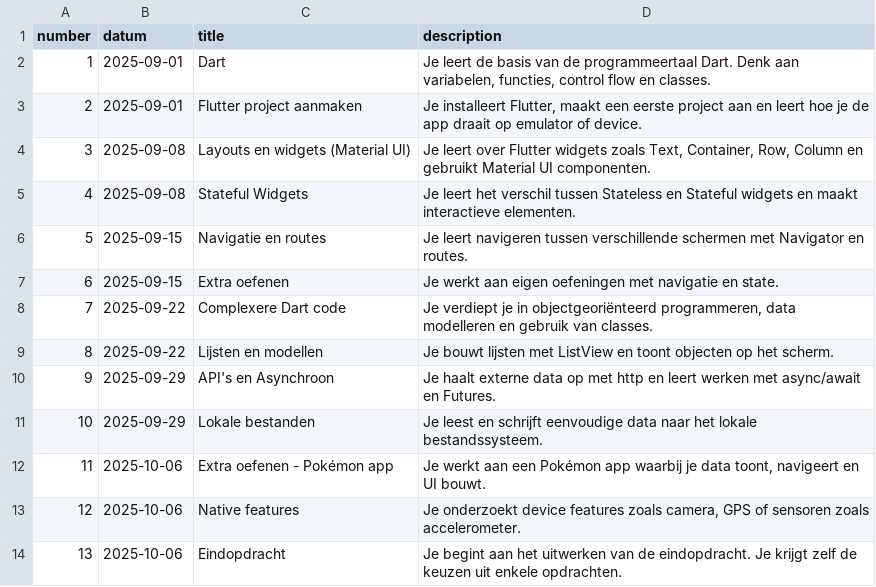
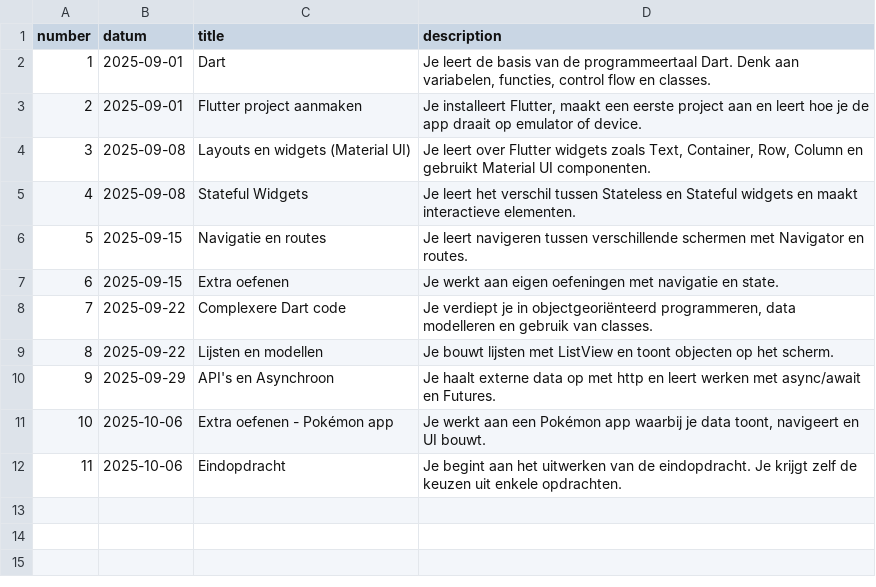
Before and after one commit to SilvanDomino/M9Flutter, a CSV file: _data/lessons.csv, drawn as a sheet; removed rows and columns are numbered as before the commit, all else as after; the diff names each change by its address in the sheet, - before the commit and + after, or states it on an @@ line.

```diff
--- a/_data/lessons.csv
+++ b/_data/lessons.csv
-row 11: 10 | 2025-09-29 | Lokale bestanden | Je leest en schrijft eenvoudige data naar het lokale bestandssysteem.
@@ column A (number) renumbered from row 11 down @@
-row 13: 12 | 2025-10-06 | Native features | Je onderzoekt device features zoals camera, GPS of sensoren zoals accelerometer.
```
Also changed, not shown: 1 other file.
